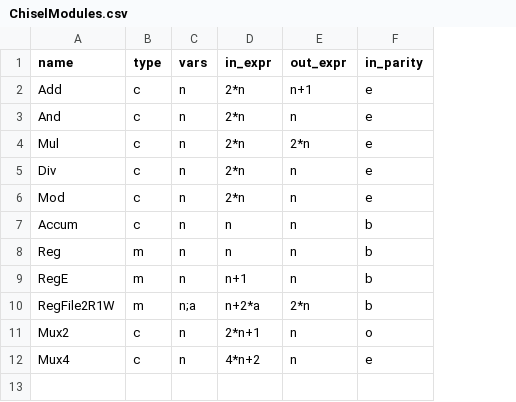
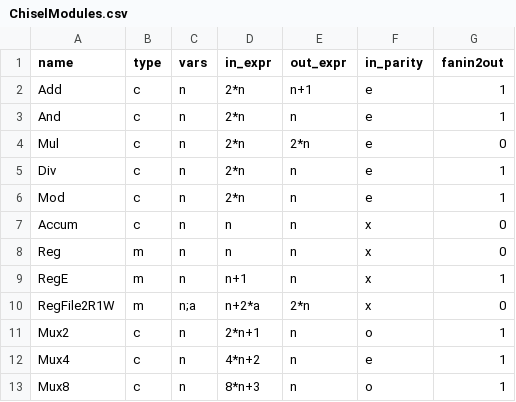
Before and after one commit to joshuaminwookang/sifuzz, a CSV file: graph/ChiselModules.csv, drawn as a sheet; the diff names each change by its address in the sheet, - before the commit and + after, or states it on an @@ line.

Commit message:
working with custom I/O for moduels + hierarchical graph

```diff
--- a/graph/ChiselModules.csv
+++ b/graph/ChiselModules.csv
+column G (fanin2out), rows 2-12: 1 | 1 | 0 | 1 | 1 | 0 | 0 | 1 | 0 | 1 | 1
-F7:F10 (in_parity): b
+F7:F10 (in_parity): x
+row 13: Mux8 | c | n | 8*n+3 | n | o | 1
```
Also changed, not shown: 5 other files.
